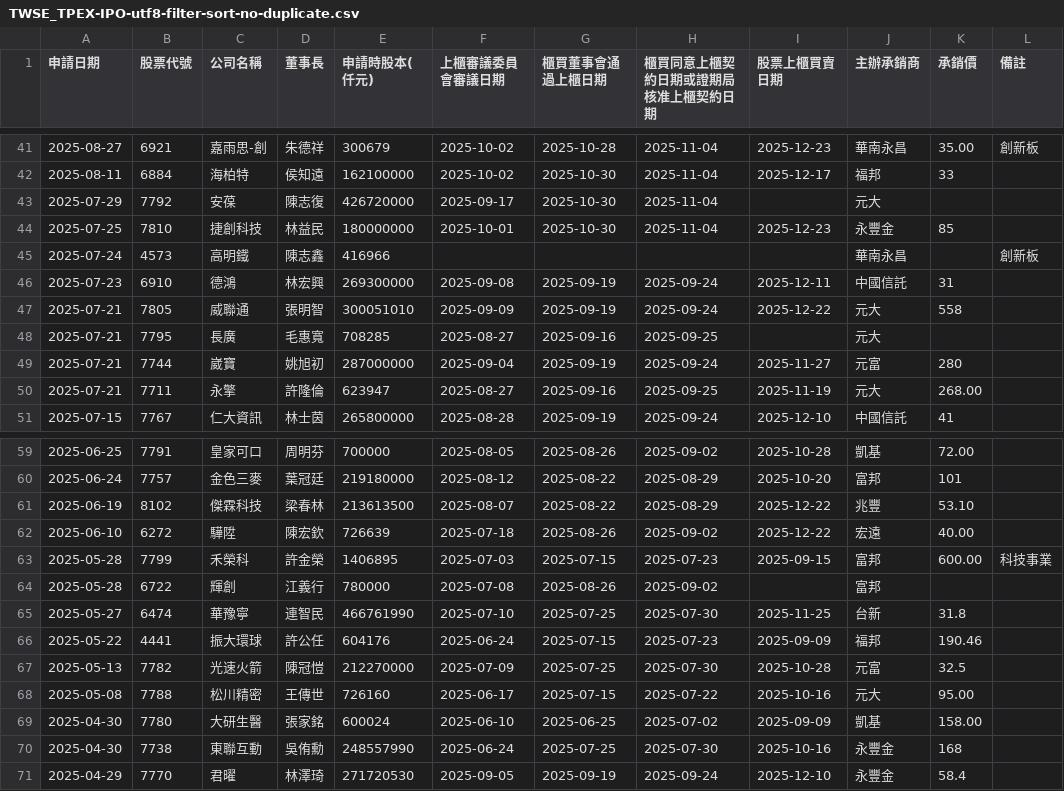
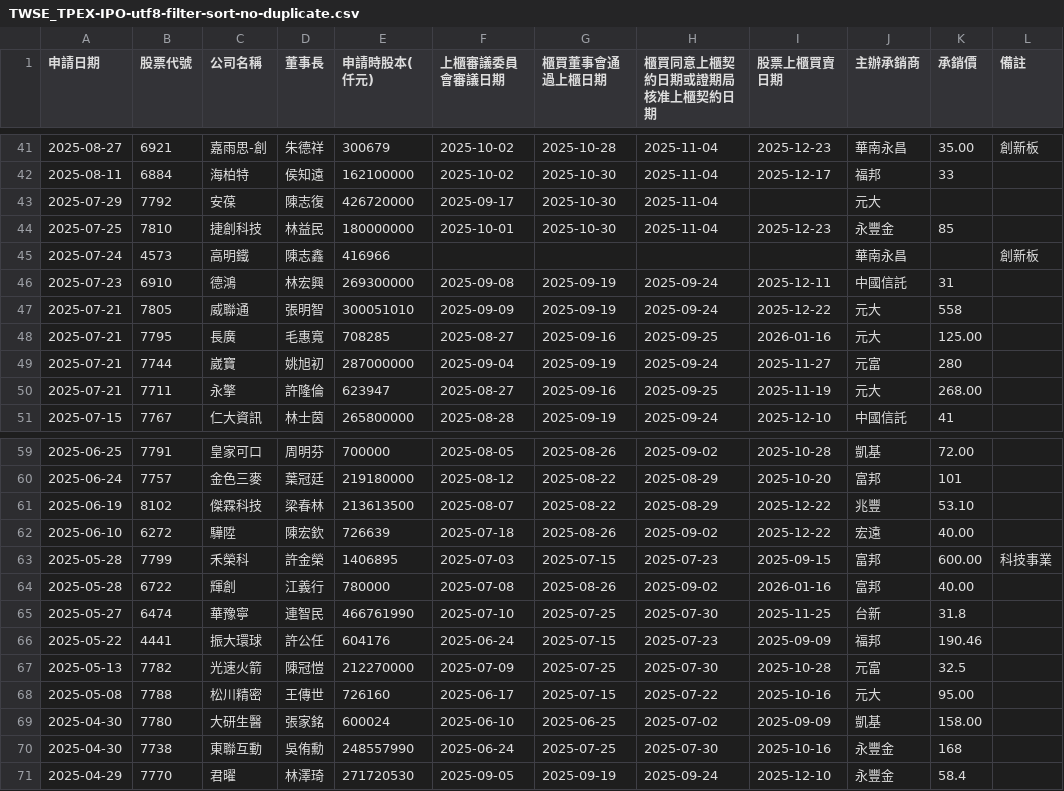
Before and after one commit to wenchiehlee/Selenium-Actions.IPO, a CSV file: TWSE_TPEX-IPO-utf8-filter-sort-no-duplicate.csv, drawn as a sheet; only a part is shown, gaps mark what is left out.

```diff
--- a/TWSE_TPEX-IPO-utf8-filter-sort-no-duplicate.csv
+++ b/TWSE_TPEX-IPO-utf8-filter-sort-no-duplicate.csv
@@ -47,3 +47,3 @@
 2025-07-21,7805,威聯通,張明智,300051010,2025-09-09,2025-09-19,2025-09-24,2025-12-22,元大,558,
-2025-07-21,7795,長廣,毛惠寬,708285,2025-08-27,2025-09-16,2025-09-25,,元大,,
+2025-07-21,7795,長廣,毛惠寬,708285,2025-08-27,2025-09-16,2025-09-25,2026-01-16,元大,125.00,
 2025-07-21,7744,崴寶,姚旭初,287000000,2025-09-04,2025-09-19,2025-09-24,2025-11-27,元富,280,
@@ -63,3 +63,3 @@
 2025-05-28,7799,禾榮科,許金榮,1406895,2025-07-03,2025-07-15,2025-07-23,2025-09-15,富邦,600.00,科技事業
-2025-05-28,6722,輝創,江義行,780000,2025-07-08,2025-08-26,2025-09-02,,富邦,,
+2025-05-28,6722,輝創,江義行,780000,2025-07-08,2025-08-26,2025-09-02,2026-01-16,富邦,40.00,
 2025-05-27,6474,華豫寧,連智民,466761990,2025-07-10,2025-07-25,2025-07-30,2025-11-25,台新,31.8,
```
Also changed, not shown: TWSE-IPO-utf8-filter.csv, TWSE-IPO-utf8.csv, 10 other files.
